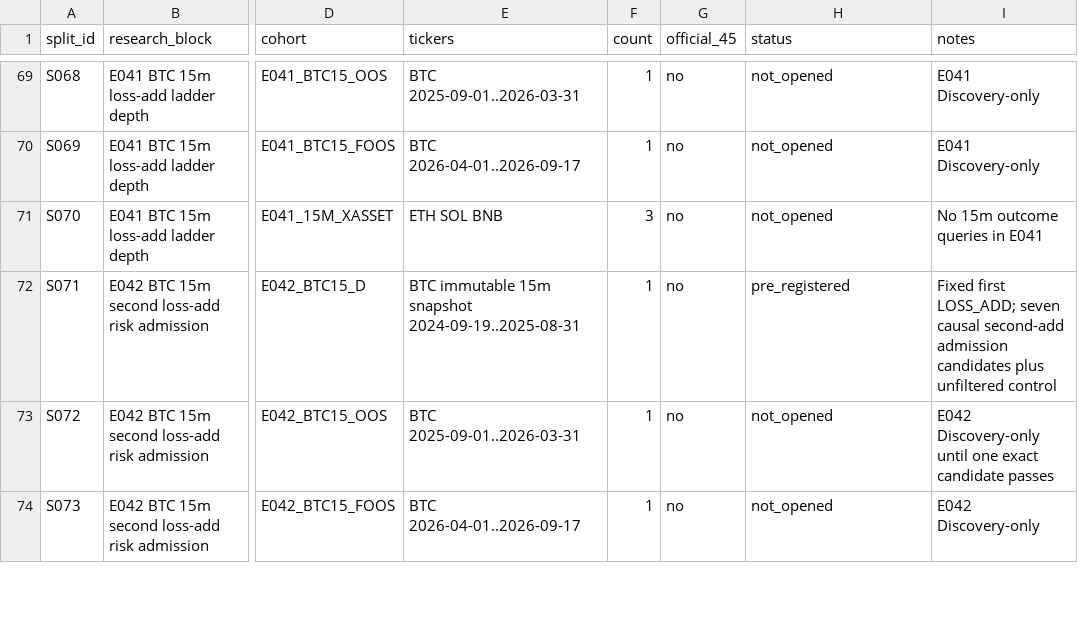
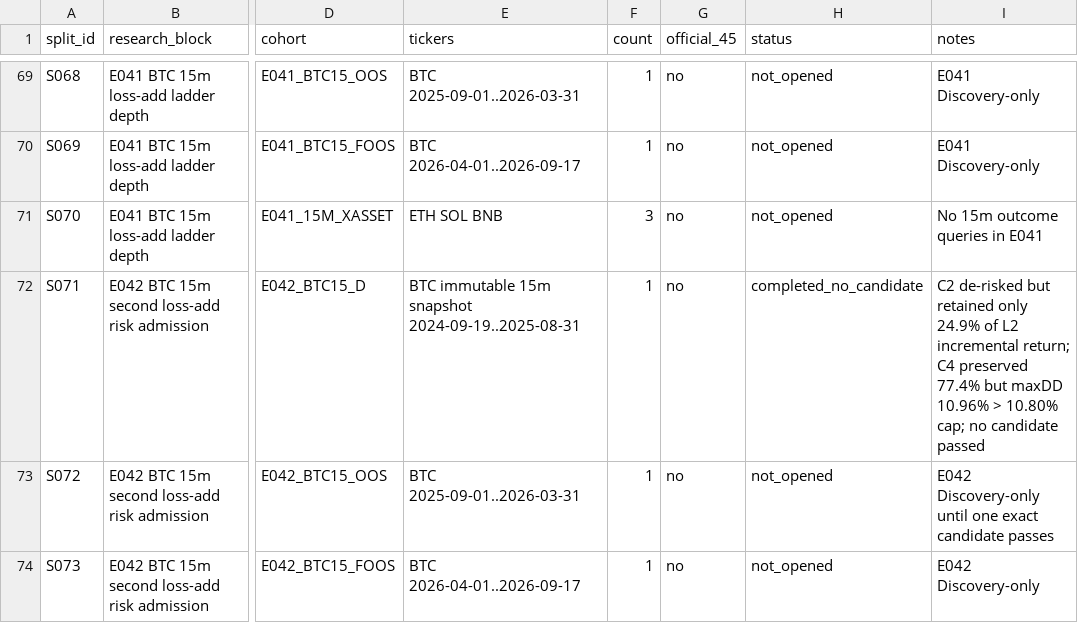
Before and after one commit to kuashan/siftalpha-research, a CSV file: research/ssss/SSSS_SAMPLE_SPLITS.csv, drawn as a sheet; only a part is shown, gaps mark what is left out; the diff names each change by its address in the sheet, - before the commit and + after, or states it on an @@ line.

Commit message:
research: finalize E042 split outcome

```diff
--- a/research/ssss/SSSS_SAMPLE_SPLITS.csv
+++ b/research/ssss/SSSS_SAMPLE_SPLITS.csv
-H72 (status): pre_registered
+H72 (status): completed_no_candidate
-I72 (notes): Fixed first LOSS_ADD; seven causal second-add admission candidates plus unfiltered control
+I72 (notes): C2 de-risked but retained only 24.9% of L2 incremental return; C4 preserved 77.4% but maxDD 10.96% > 10.80% cap; no candidate passed
```
